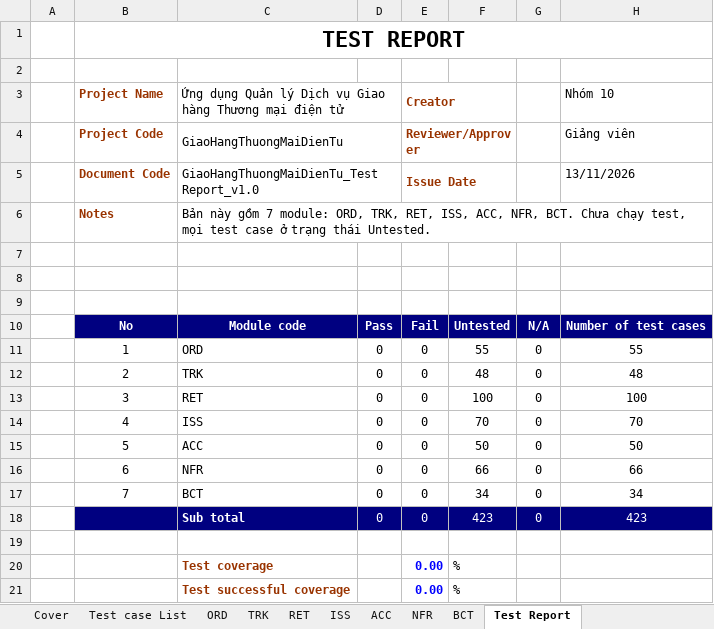
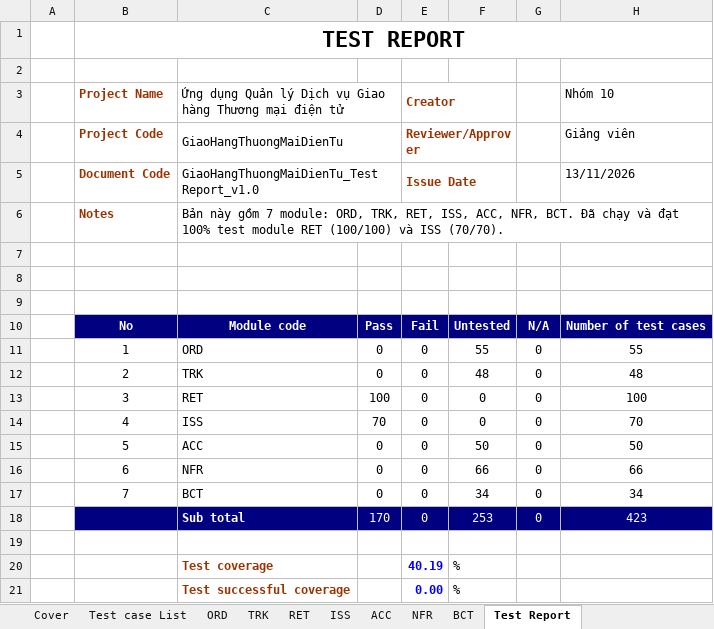
Before and after one commit to MinhNhat-hub/GiaoHangThuongMaiDienTu, an Excel workbook: docs/testing/system-test-cases.xlsx, sheet Test Report, drawn as a sheet; values as stored, in another font and other column widths than the file's, no borders; the diff names each change by its address in the sheet, - before the commit and + after, or states it on an @@ line.

Commit message:
[tests]: Cap nhat ket qua kiem thu he thong 170 TC module RET va ISS dat 100%

```diff
--- a/docs/testing/system-test-cases.xlsx (sheet Test Report)
+++ b/docs/testing/system-test-cases.xlsx (sheet Test Report)
-C6: …NFR, BCT. Chưa chạy test, mọi test case ở trạng thái Untested.
+C6: …NFR, BCT. Đã chạy và đạt 100% test module RET (100/100) và ISS (70/70).
-D13: 0
+D13: 100
-F13: 100
+F13: 0
-D14: 0
+D14: 70
-F14: 70
+F14: 0
-D18: 0
+D18: 170
-F18: 423
+F18: 253
-E20: 0.00
+E20: 40.19
```
Also changed, not shown: sheet RET, sheet ISS, docs/testing/test-assignment.xlsx, 1 other file.
